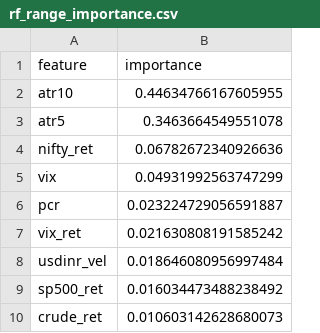
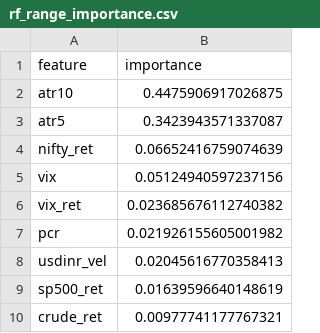
Before and after one commit to pravindev666/Moses-Random-Trees, a CSV file: data/models/rf_range_importance.csv, drawn as a sheet.

```diff
--- a/data/models/rf_range_importance.csv
+++ b/data/models/rf_range_importance.csv
@@ -1,10 +1,10 @@
 feature,importance
-atr10,0.44634766167605955
-atr5,0.3463664549551078
-nifty_ret,0.06782672340926636
-vix,0.04931992563747299
-pcr,0.023224729056591887
-vix_ret,0.021630808191585242
-usdinr_vel,0.018646080956997484
-sp500_ret,0.016034473488238492
-crude_ret,0.010603142628680073
+atr10,0.4475906917026875
+atr5,0.3423943571337087
+nifty_ret,0.06652416759074639
+vix,0.05124940597237156
+vix_ret,0.023685676112740382
+pcr,0.021926155605001982
+usdinr_vel,0.02045616770358413
+sp500_ret,0.01639596640148619
+crude_ret,0.00977741177767321
```
Also changed, not shown: data/models/rf_dir_14d_importance.csv, data/models/rf_dir_3d_importance.csv, 10 other files.
